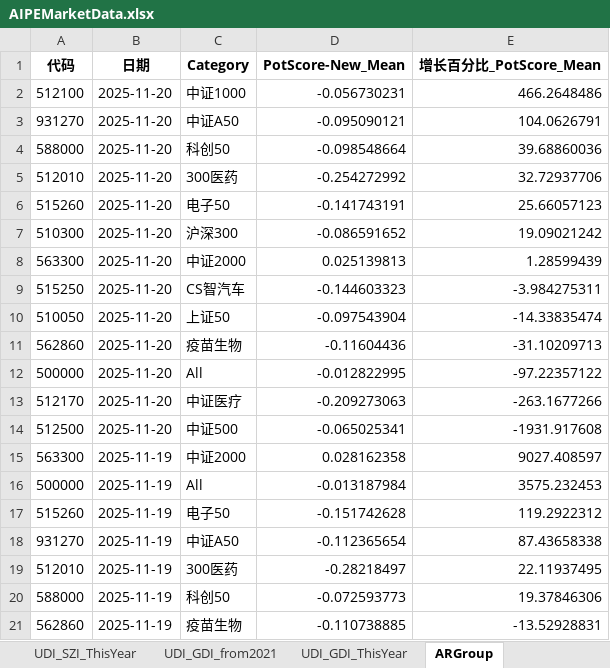
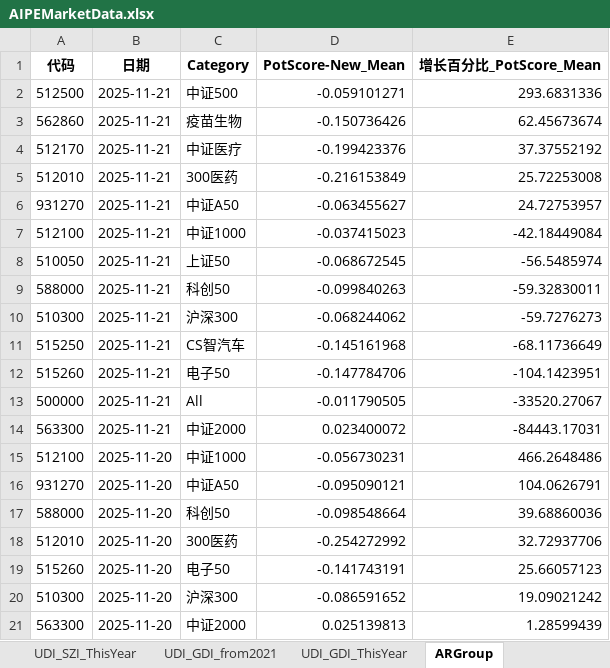
Before and after one commit to digital-era/AIPEMarketDashboard, an Excel workbook: AIPEMarketData.xlsx, sheet ARGroup, drawn as a sheet; only a part is shown; the shorter side is filled out with more unchanged rows; values as stored, in another font and other column widths than the file's, no borders; the diff names each change by its address in the sheet, - before the commit and + after, or states it on an @@ line.

```diff
--- a/AIPEMarketData.xlsx (sheet ARGroup)
+++ b/AIPEMarketData.xlsx (sheet ARGroup)
+row 2: 512500 | 2025-11-21 | 中证500 | -0.059101271 | 293.6831336
+row 3: 562860 | 2025-11-21 | 疫苗生物 | -0.150736426 | 62.45673674
+row 4: 512170 | 2025-11-21 | 中证医疗 | -0.199423376 | 37.37552192
+row 5: 512010 | 2025-11-21 | 300医药 | -0.216153849 | 25.72253008
+row 6: 931270 | 2025-11-21 | 中证A50 | -0.063455627 | 24.72753957
+row 7: 512100 | 2025-11-21 | 中证1000 | -0.037415023 | -42.18449084
+row 8: 510050 | 2025-11-21 | 上证50 | -0.068672545 | -56.5485974
+row 9: 588000 | 2025-11-21 | 科创50 | -0.099840263 | -59.32830011
+row 10: 510300 | 2025-11-21 | 沪深300 | -0.068244062 | -59.7276273
+row 11: 515250 | 2025-11-21 | CS智汽车 | -0.145161968 | -68.11736649
+row 12: 515260 | 2025-11-21 | 电子50 | -0.147784706 | -104.1423951
+row 13: 500000 | 2025-11-21 | All | -0.011790505 | -33520.27067
+row 14: 563300 | 2025-11-21 | 中证2000 | 0.023400072 | -84443.17031
```
Also changed, not shown: sheet DistributeHotIndustry, sheet TopStockInTopPotScore, sheet PriceThisYearChange, sheet TopStockIn5DaysMainFund, sheet PriceChangeFrom2021, sheet ShareChangeFrom2021, 7 more sheets, 1 other file.
